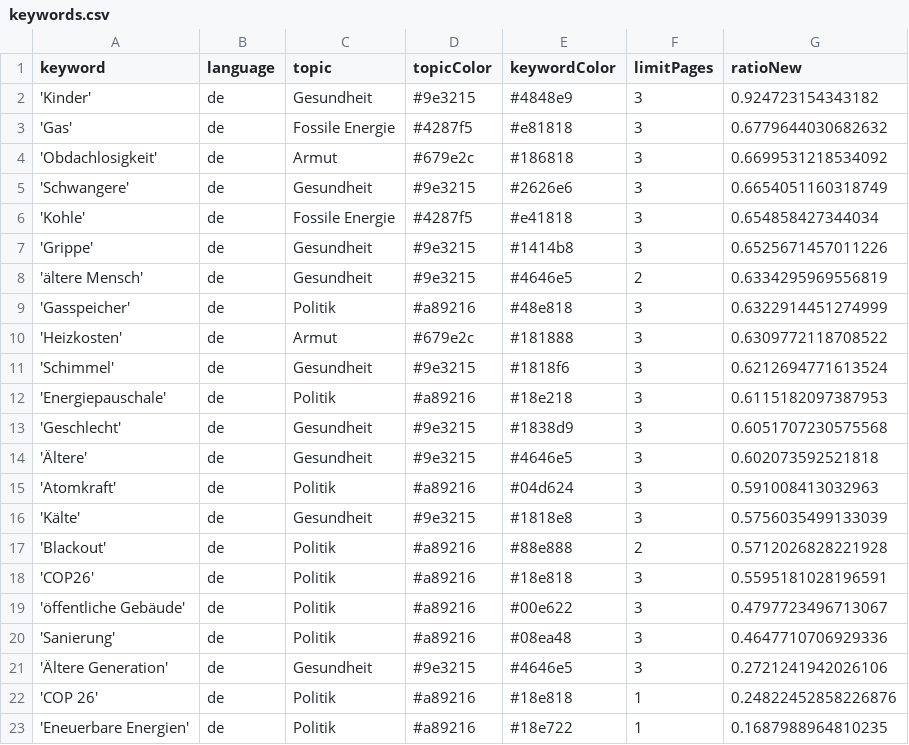
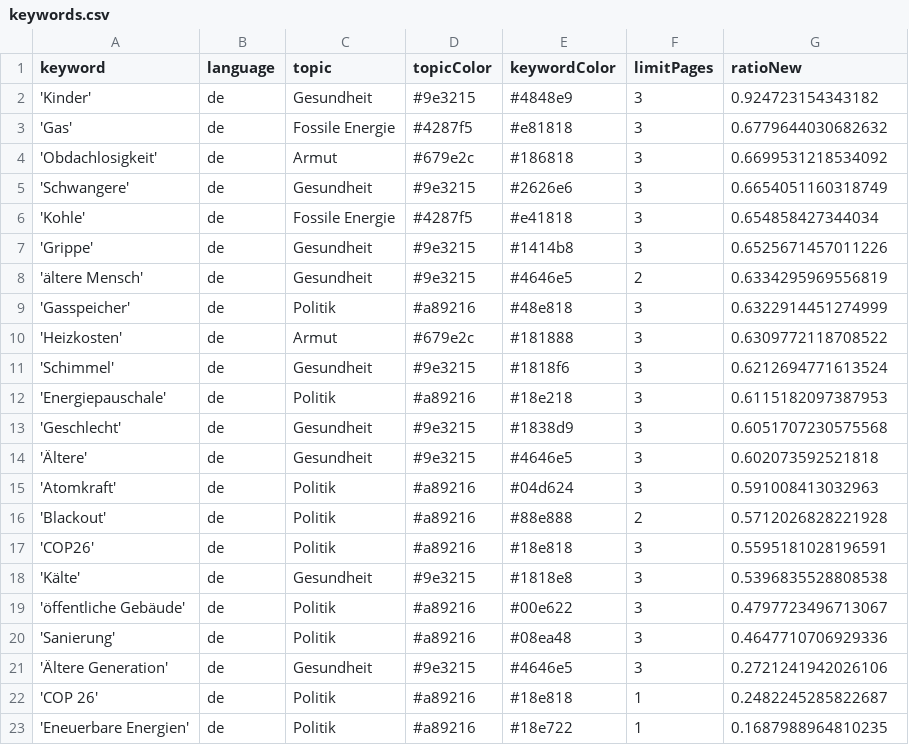
Before and after one commit to tlais147-physgeo01/winterIsComing2, a CSV file: keywords.csv, drawn as a sheet.

```diff
--- a/keywords.csv
+++ b/keywords.csv
@@ -15,5 +15,5 @@ keyword,language,topic,topicColor,keywordColor,limitPages,ratioNew
 'Atomkraft',de,Politik,#a89216,#04d624,3,0.591008413032963
-'Kälte',de,Gesundheit,#9e3215,#1818e8,3,0.5756035499133039
 'Blackout',de,Politik,#a89216,#88e888,2,0.5712026828221928
 'COP26',de,Politik,#a89216,#18e818,3,0.5595181028196591
+'Kälte',de,Gesundheit,#9e3215,#1818e8,3,0.5396835528808538
 'öffentliche Gebäude',de,Politik,#a89216,#00e622,3,0.4797723496713067
@@ -21,3 +21,3 @@ keyword,language,topic,topicColor,keywordColor,limitPages,ratioNew
 'Ältere Generation',de,Gesundheit,#9e3215,#4646e5,3,0.2721241942026106
-'COP 26',de,Politik,#a89216,#18e818,1,0.24822452858226876
+'COP 26',de,Politik,#a89216,#18e818,1,0.2482245285822687
 'Eneuerbare Energien',de,Politik,#a89216,#18e722,1,0.1687988964810235
```
Also changed, not shown: csv/news_2022_11.csv, csv/news_2022_12.csv.
